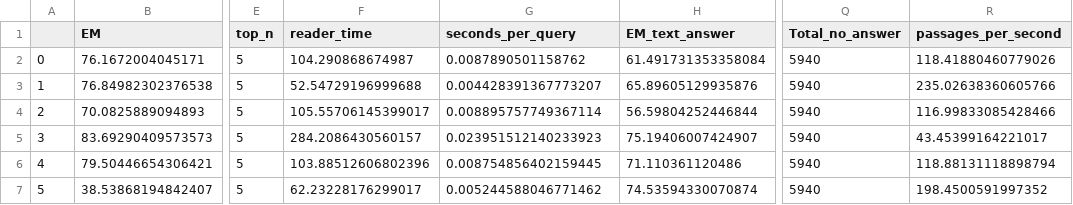
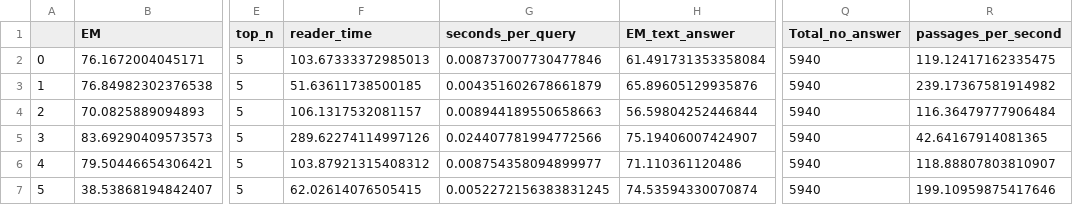
Before and after one commit to archive-of-deleted-repositories/santhreal__haystack, a CSV file: docs/_src/benchmarks/reader_results.csv, drawn as a sheet; only a part is shown, gaps mark what is left out; the diff names each change by its address in the sheet, - before the commit and + after, or states it on an @@ line.

```diff
--- a/docs/_src/benchmarks/reader_results.csv
+++ b/docs/_src/benchmarks/reader_results.csv
-F2 (reader_time): 104.290868674987
+F2 (reader_time): 103.67333372985013
-G2 (seconds_per_query): 0.0087890501158762
+G2 (seconds_per_query): 0.008737007730477846
-R2 (passages_per_second): 118.41880460779026
+R2 (passages_per_second): 119.12417162335475
-F3 (reader_time): 52.54729196999688
+F3 (reader_time): 51.63611738500185
-G3 (seconds_per_query): 0.004428391367773207
+G3 (seconds_per_query): 0.004351602678661879
-R3 (passages_per_second): 235.02638360605766
+R3 (passages_per_second): 239.17367581914982
-F4 (reader_time): 105.55706145399017
+F4 (reader_time): 106.1317532081157
-G4 (seconds_per_query): 0.008895757749367114
+G4 (seconds_per_query): 0.008944189550658663
-R4 (passages_per_second): 116.99833085428466
+R4 (passages_per_second): 116.36479777906484
-F5 (reader_time): 284.2086430560157
+F5 (reader_time): 289.62274114997126
-G5 (seconds_per_query): 0.023951512140233923
+G5 (seconds_per_query): 0.024407781994772566
-R5 (passages_per_second): 43.45399164221017
+R5 (passages_per_second): 42.64167914081365
-F6 (reader_time): 103.88512606802396
+F6 (reader_time): 103.87921315408312
-G6 (seconds_per_query): 0.008754856402159445
+G6 (seconds_per_query): 0.008754358094899977
-R6 (passages_per_second): 118.88131118898794
+R6 (passages_per_second): 118.88807803810907
-F7 (reader_time): 62.23228176299017
+F7 (reader_time): 62.02614076505415
-G7 (seconds_per_query): 0.005244588046771462
+G7 (seconds_per_query): 0.0052272156383831245
-R7 (passages_per_second): 198.4500591997352
+R7 (passages_per_second): 199.10959875417646
```
Also changed, not shown: docs/_src/benchmarks/retriever_index_results.csv, docs/_src/benchmarks/retriever_query_results.csv, 7 other files.
